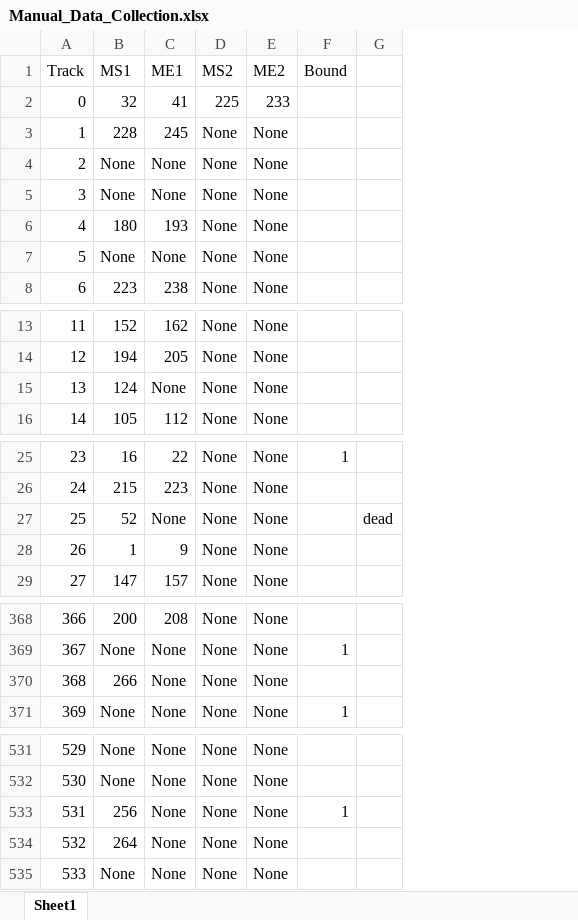
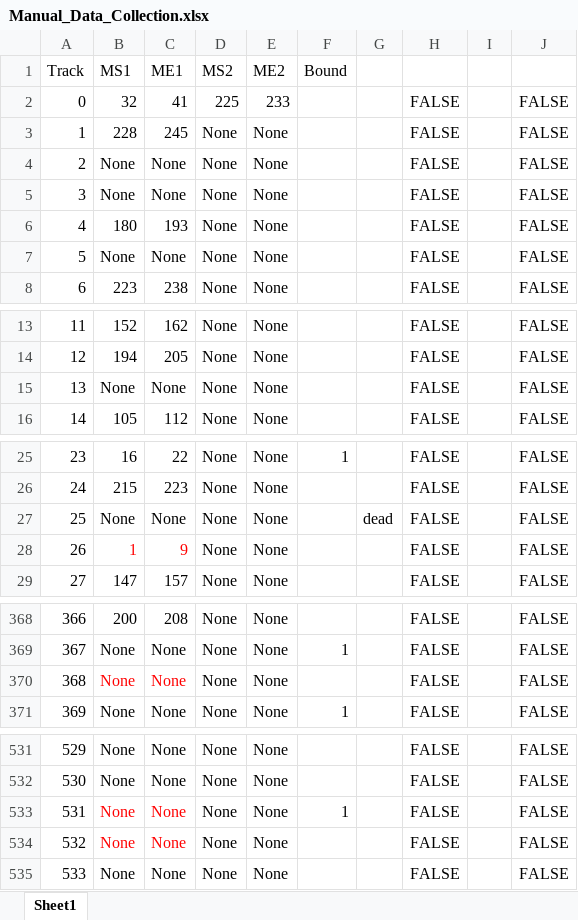
Before and after one commit to CookiesPeter/MitoLength, an Excel workbook: Optimization Results/Optimization#3/Manual_Data_Collection.xlsx, sheet Sheet1, drawn as a sheet; only a part is shown, gaps mark what is left out; values as stored, in another font and other column widths than the file's, no borders; conditional formats not drawn; the diff covers the shown part only; the diff names each change by its address in the sheet, - before the commit and + after, or states it on an @@ line.

```diff
--- a/Optimization Results/Optimization#3/Manual_Data_Collection.xlsx (sheet Sheet1)
+++ b/Optimization Results/Optimization#3/Manual_Data_Collection.xlsx (sheet Sheet1)
+column H, rows 2-8: all FALSE; rows 13-16: all FALSE; rows 25-29: all FALSE; rows 368-371: all FALSE; rows 531-535: all FALSE
+column I, empty
+column J, rows 2-8: all FALSE; rows 13-16: all FALSE; rows 25-29: all FALSE; rows 368-371: all FALSE; rows 531-535: all FALSE
-B15 (MS1): 124
+B15 (MS1): None
-B27 (MS1): 52
+B27 (MS1): None
-B28:C28 text colour: black
+B28:C28 text colour: #FF0000
-B370 (MS1): 266
+B370 (MS1): None
-B370:C370 text colour: black
+B370:C370 text colour: #FF0000
-B533 (MS1): 256
+B533 (MS1): None
-B533:C534 text colour: black
+B533:C534 text colour: #FF0000
-B534 (MS1): 264
+B534 (MS1): None
```
Also changed, not shown: 19 edited cells elsewhere in this sheet, Optimization Results/Optimization#1/Manual_Data_Collection.xlsx, Optimization Results/Optimization#2/Manual_Data_Collection1.xlsx, 57 other files.
